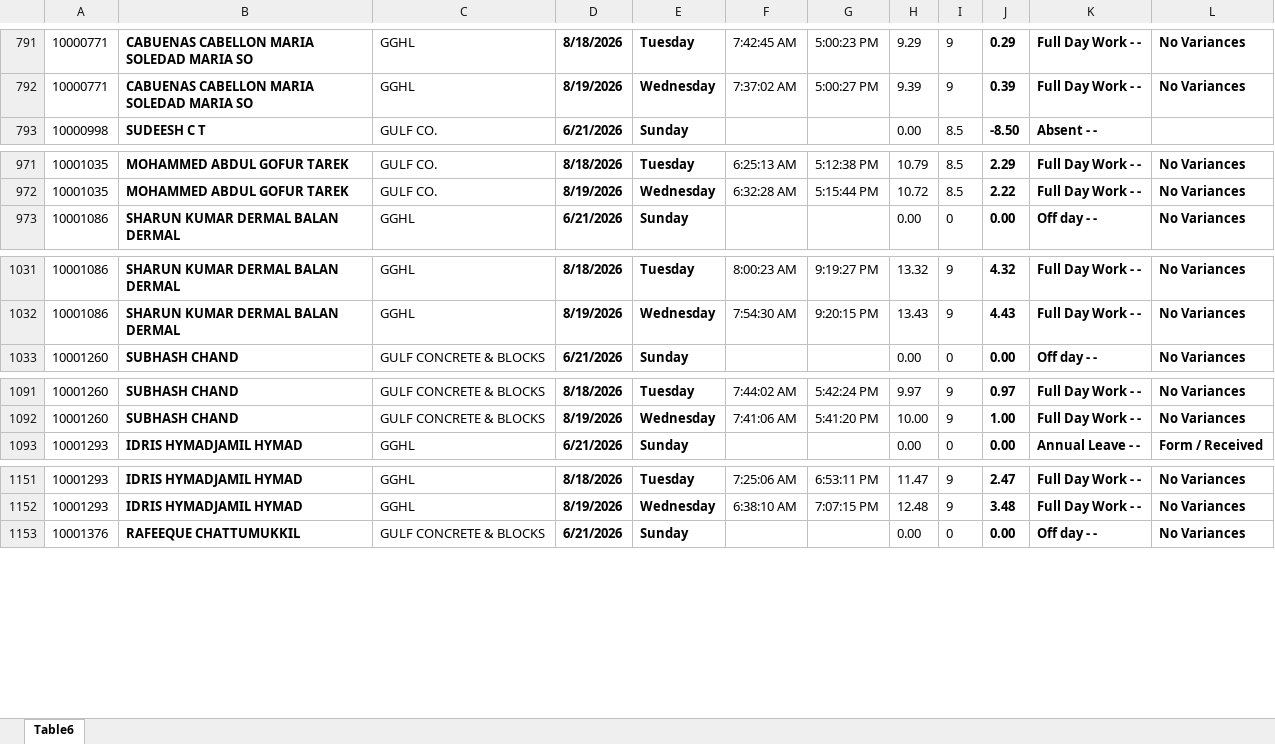
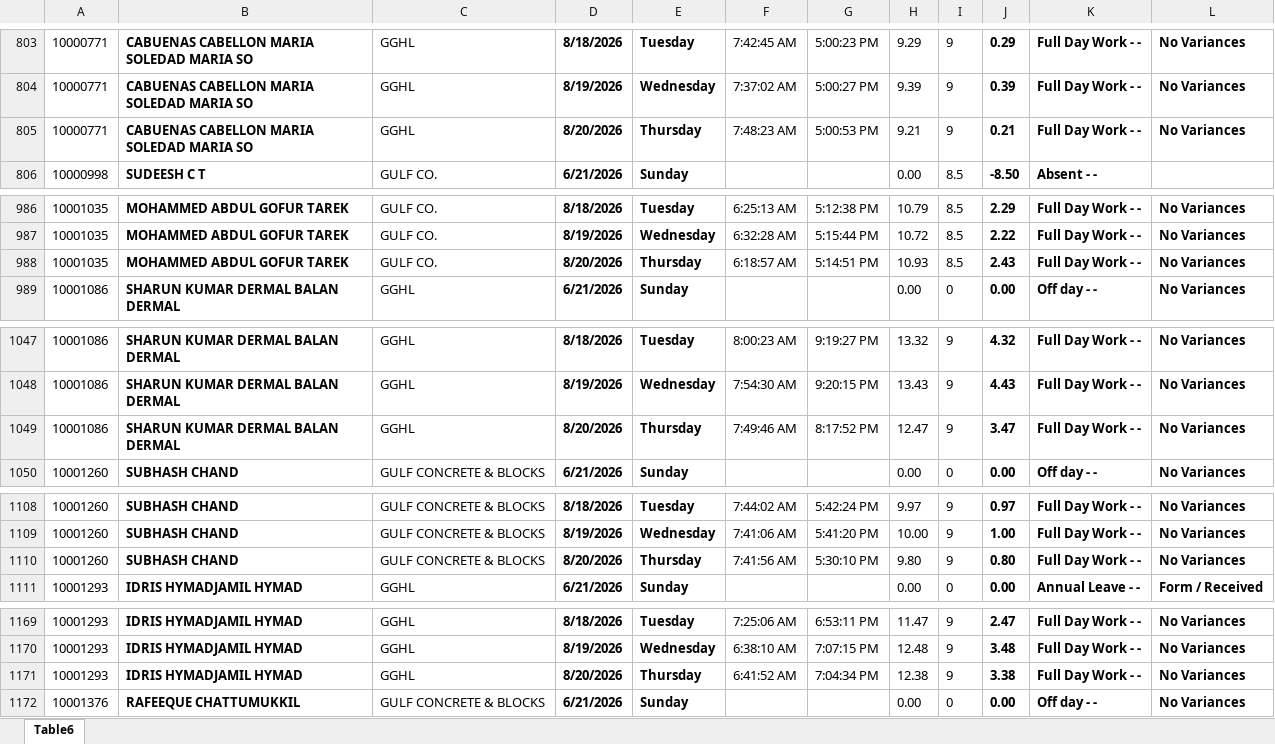
Before and after one commit to p-gghl/attendance, an Excel workbook: Attendance_Report_GGHL.xlsx, sheet Table6, drawn as a sheet; only a part is shown, gaps mark what is left out; values as stored, in another font and other column widths than the file's, no borders; charts and pictures and conditional formats and table styles not drawn; the diff covers the shown part only; the diff names each change by its address in the sheet, - before the commit and + after, or states it on an @@ line.

```diff
--- a/Attendance_Report_GGHL.xlsx (sheet Table6)
+++ b/Attendance_Report_GGHL.xlsx (sheet Table6)
+row 805: 10000771 | CABUENAS CABELLON MARIA SOLEDAD MARIA SO | GGHL | 8/20/2026 | Thursday | 7:48:23 AM | 5:00:53 PM | 9.21 | 9 | 0.21 | Full Day Work - - | No Variances
+row 988: 10001035 | MOHAMMED ABDUL GOFUR TAREK | GULF CO. | 8/20/2026 | Thursday | 6:18:57 AM | 5:14:51 PM | 10.93 | 8.5 | 2.43 | Full Day Work - - | No Variances
+row 1049: 10001086 | SHARUN KUMAR DERMAL BALAN DERMAL | GGHL | 8/20/2026 | Thursday | 7:49:46 AM | 8:17:52 PM | 12.47 | 9 | 3.47 | Full Day Work - - | No Variances
+row 1110: 10001260 | SUBHASH CHAND | GULF CONCRETE & BLOCKS | 8/20/2026 | Thursday | 7:41:56 AM | 5:30:10 PM | 9.80 | 9 | 0.80 | Full Day Work - - | No Variances
+row 1171: 10001293 | IDRIS HYMADJAMIL HYMAD | GGHL | 8/20/2026 | Thursday | 6:41:52 AM | 7:04:34 PM | 12.38 | 9 | 3.38 | Full Day Work - - | No Variances
```
Also changed, not shown: 89 added rows elsewhere in this sheet.
